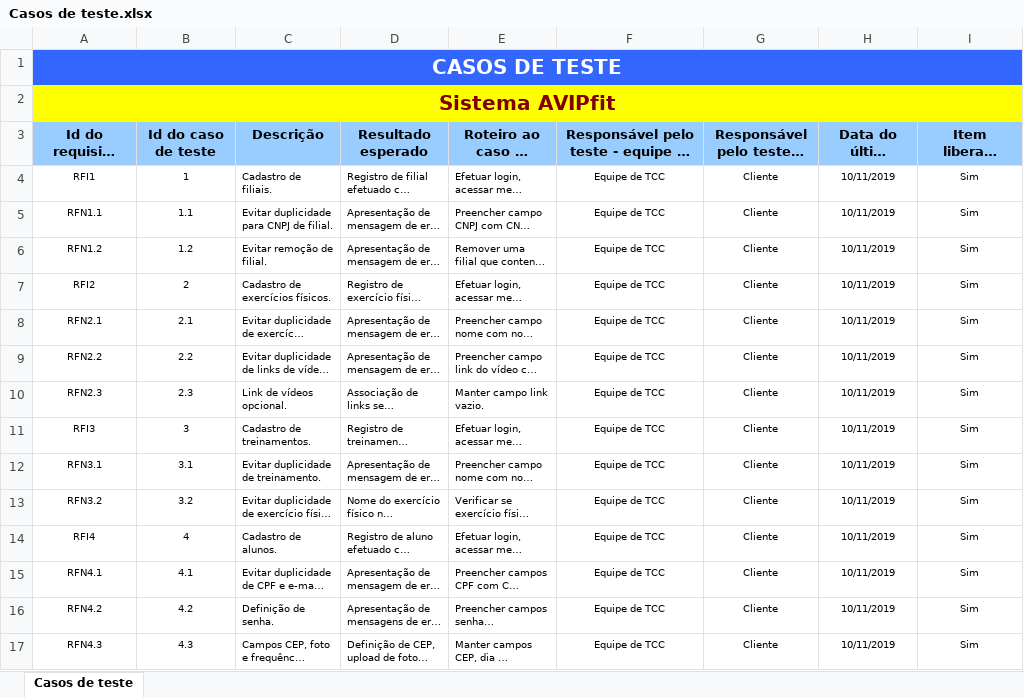
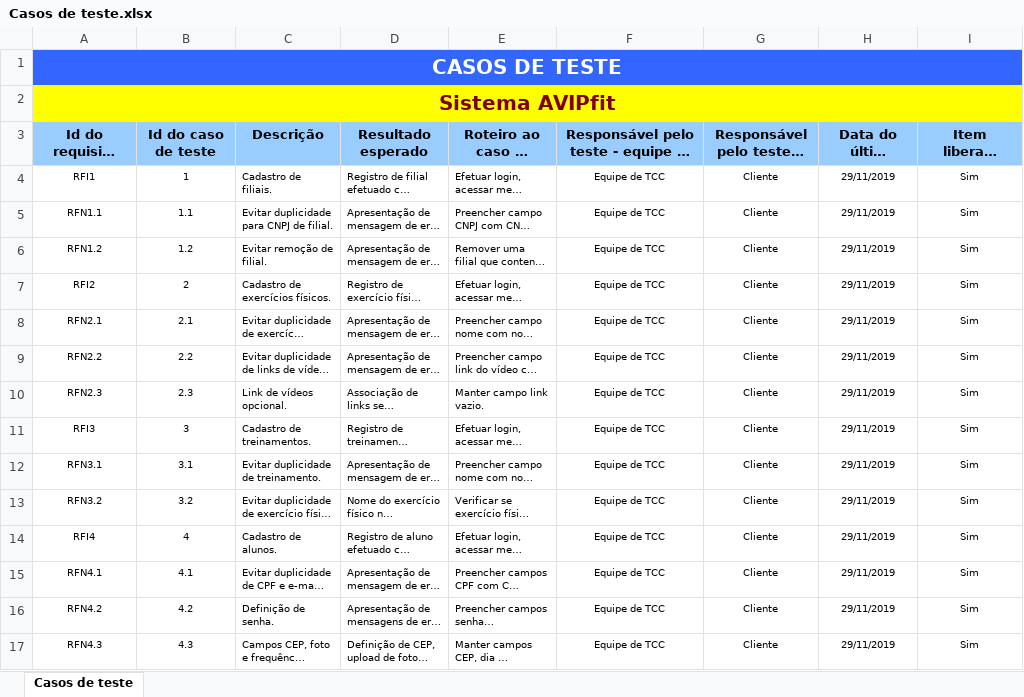
Before and after one commit to avipfitproject/project, an Excel workbook: Casos de teste.xlsx, sheet Casos de teste, drawn as a sheet; only a part is shown; long unchanged cells end in …; values as stored, in another font and other column widths than the file's, no borders; the diff covers the shown part only; the diff names each change by its address in the sheet, - before the commit and + after, or states it on an @@ line.

```diff
--- a/Casos de teste.xlsx (sheet Casos de teste)
+++ b/Casos de teste.xlsx (sheet Casos de teste)
-H4:H17: 10/11/2019
+H4:H17: 29/11/2019
```
Also changed, not shown: 54 edited cells and cell formats elsewhere in this sheet, 3 other files.
